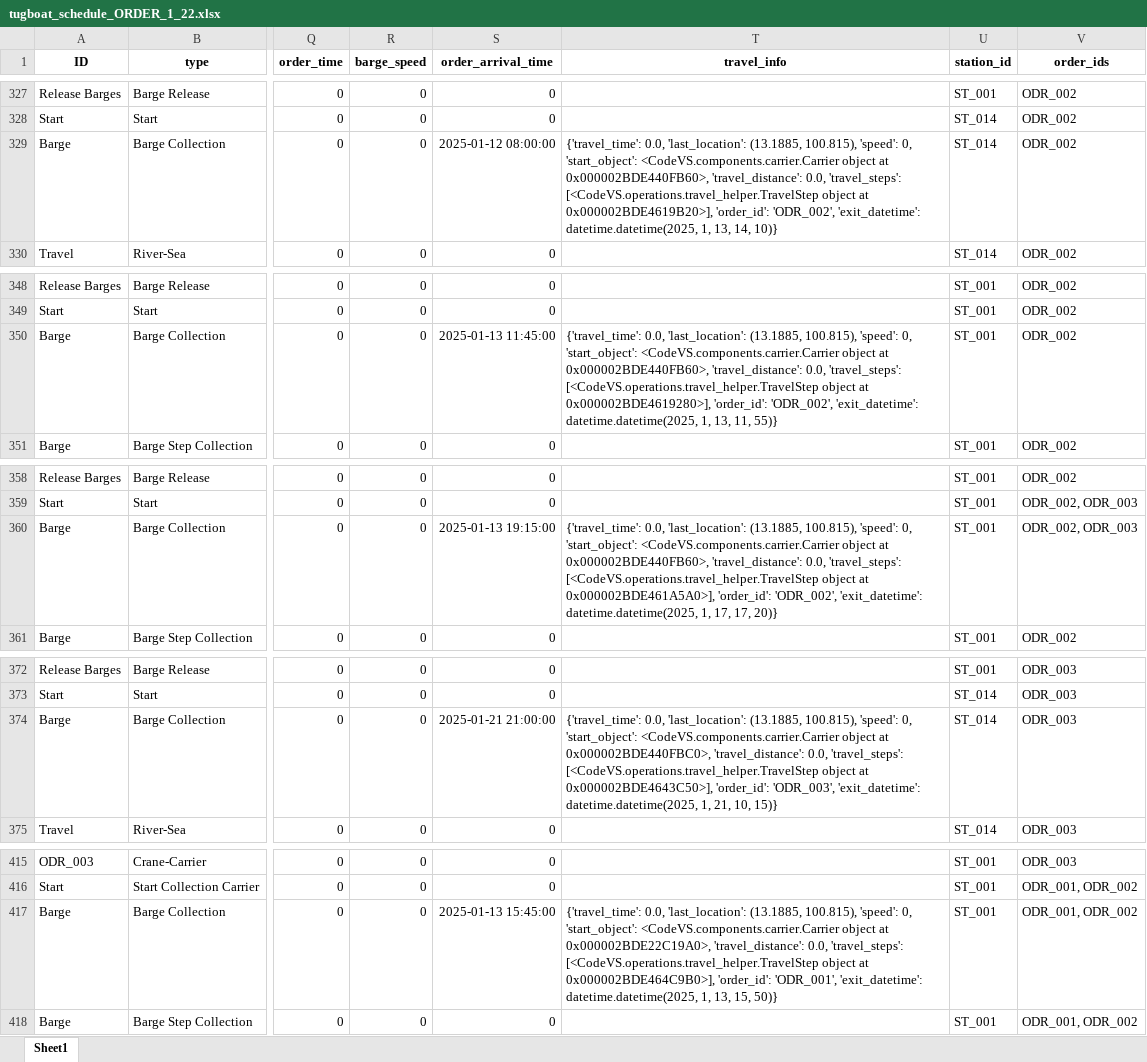
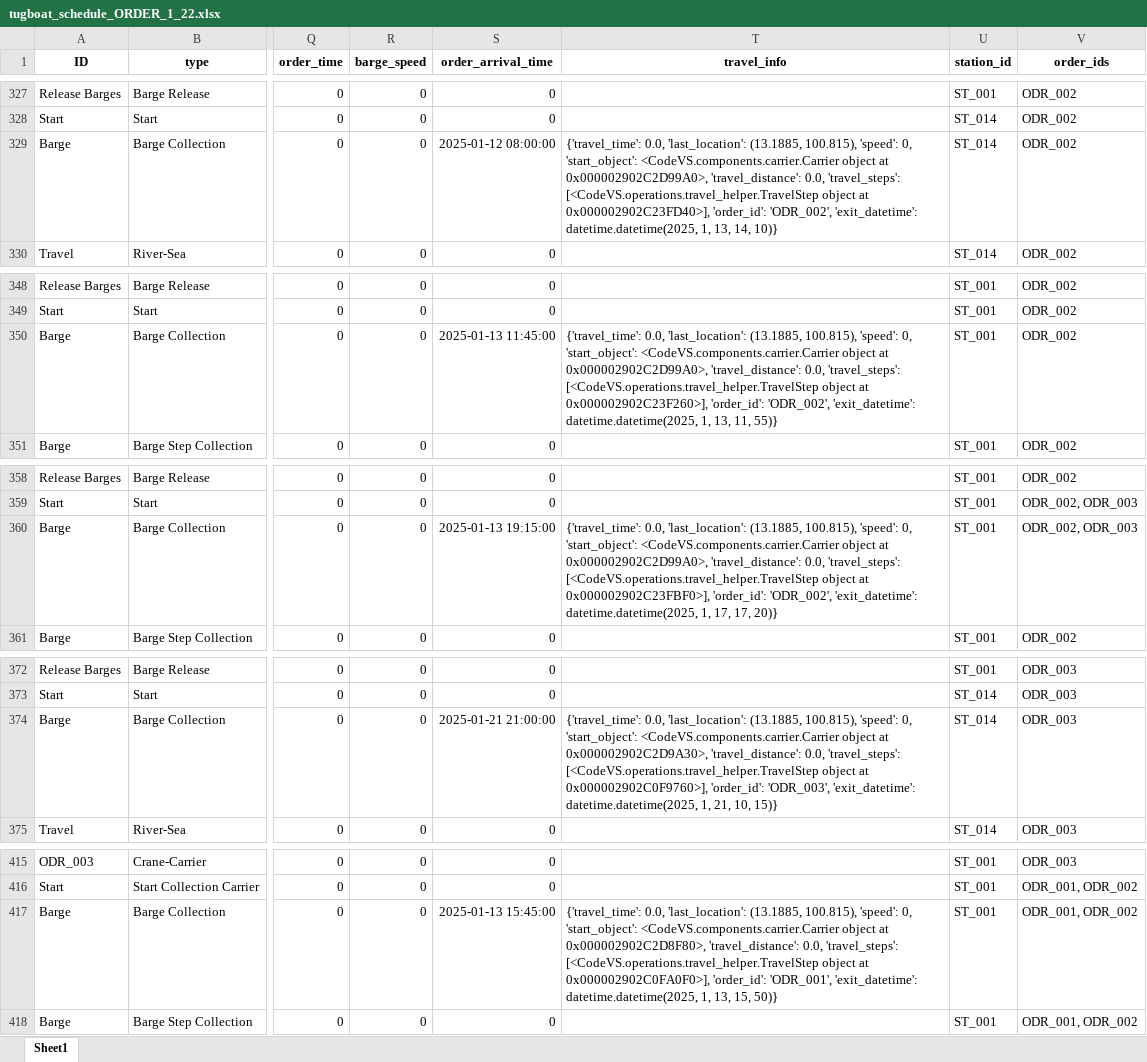
Before and after one commit to babankbro/Tugboat, an Excel workbook: CodeVS/data/output/tugboat_schedule_ORDER_1_22.xlsx, sheet Sheet1, drawn as a sheet; only a part is shown, gaps mark what is left out; values as stored, in another font and other column widths than the file's, no borders; the diff covers the shown part only; the diff names each change by its address in the sheet, - before the commit and + after, or states it on an @@ line.

```diff
--- a/CodeVS/data/output/tugboat_schedule_ORDER_1_22.xlsx (sheet Sheet1)
+++ b/CodeVS/data/output/tugboat_schedule_ORDER_1_22.xlsx (sheet Sheet1)
-T329 (travel_info): …object at 0x000002BDE440FB60>, 'travel_distance': 0.0, 'travel_steps': [<CodeVS.operations.travel_helper.TravelStep object at 0x000002BDE4619B20>], 'order_id': 'ODR_002',…
+T329 (travel_info): …object at 0x000002902C2D99A0>, 'travel_distance': 0.0, 'travel_steps': [<CodeVS.operations.travel_helper.TravelStep object at 0x000002902C23FD40>], 'order_id': 'ODR_002',…
-T350 (travel_info): …object at 0x000002BDE440FB60>, 'travel_distance': 0.0, 'travel_steps': [<CodeVS.operations.travel_helper.TravelStep object at 0x000002BDE4619280>], 'order_id': 'ODR_002',…
+T350 (travel_info): …object at 0x000002902C2D99A0>, 'travel_distance': 0.0, 'travel_steps': [<CodeVS.operations.travel_helper.TravelStep object at 0x000002902C23F260>], 'order_id': 'ODR_002',…
-T360 (travel_info): …object at 0x000002BDE440FB60>, 'travel_distance': 0.0, 'travel_steps': [<CodeVS.operations.travel_helper.TravelStep object at 0x000002BDE461A5A0>], 'order_id': 'ODR_002',…
+T360 (travel_info): …object at 0x000002902C2D99A0>, 'travel_distance': 0.0, 'travel_steps': [<CodeVS.operations.travel_helper.TravelStep object at 0x000002902C23FBF0>], 'order_id': 'ODR_002',…
-T374 (travel_info): …object at 0x000002BDE440FBC0>, 'travel_distance': 0.0, 'travel_steps': [<CodeVS.operations.travel_helper.TravelStep object at 0x000002BDE4643C50>], 'order_id': 'ODR_003',…
+T374 (travel_info): …object at 0x000002902C2D9A30>, 'travel_distance': 0.0, 'travel_steps': [<CodeVS.operations.travel_helper.TravelStep object at 0x000002902C0F9760>], 'order_id': 'ODR_003',…
-T417 (travel_info): …object at 0x000002BDE22C19A0>, 'travel_distance': 0.0, 'travel_steps': [<CodeVS.operations.travel_helper.TravelStep object at 0x000002BDE464C9B0>], 'order_id': 'ODR_001',…
+T417 (travel_info): …object at 0x000002902C2D8F80>, 'travel_distance': 0.0, 'travel_steps': [<CodeVS.operations.travel_helper.TravelStep object at 0x000002902C0FA0F0>], 'order_id': 'ODR_001',…
```
Also changed, not shown: 172 edited cells elsewhere in this sheet, CodeVS/data/output/barge_cost_schedule_ORDER_1_22.xlsx, CodeVS/data/output/barge_schedule_ORDER_1_22.xlsx, 3 other files.
